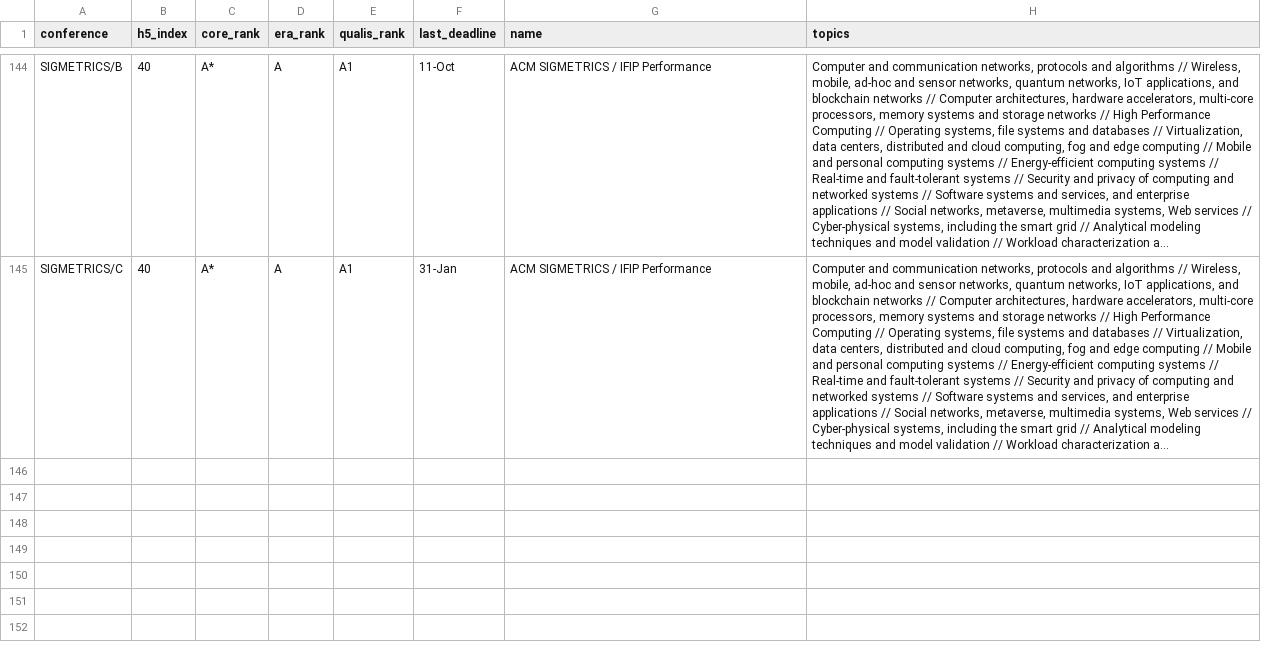
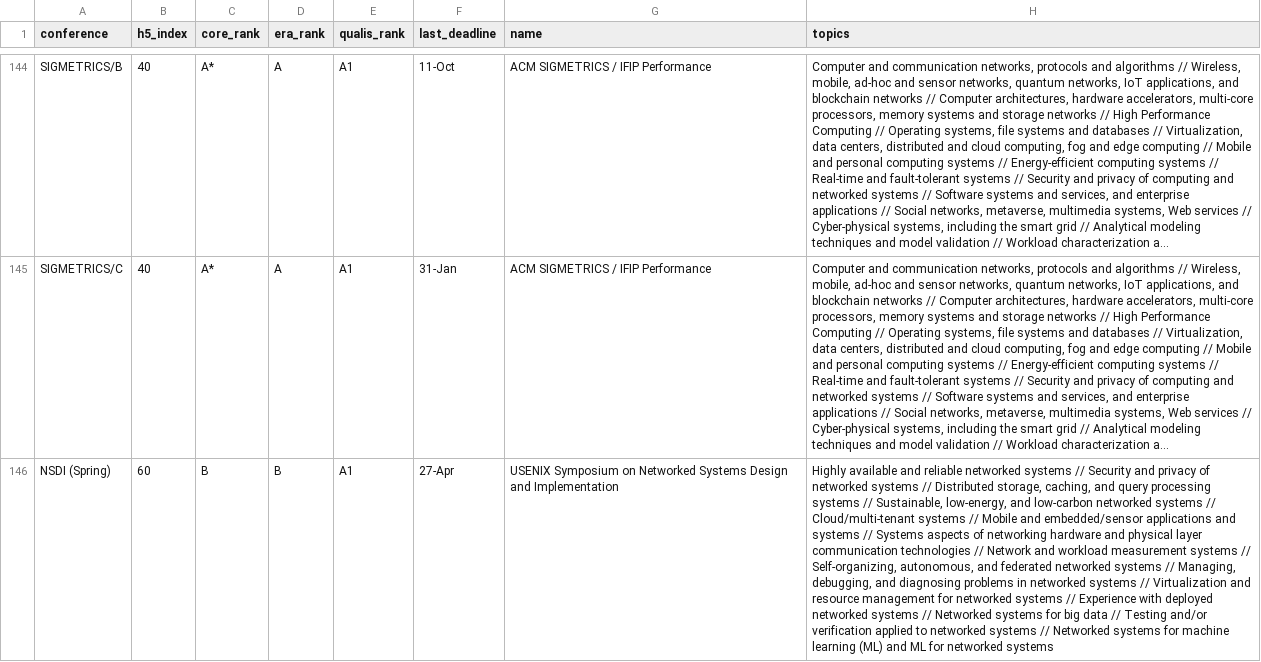
Before and after one commit to jaredraycoleman/acasearch, a CSV file: coseto/data.csv, drawn as a sheet; only a part is shown, gaps mark what is left out; long unchanged cells end in …; the diff covers the shown part only; the diff names each change by its address in the sheet, - before the commit and + after, or states it on an @@ line.

```diff
--- a/coseto/data.csv
+++ b/coseto/data.csv
+row 146: NSDI (Spring) | 60 | B | B | A1 | 27-Apr | USENIX Symposium on Networked Systems Design and Implementation | Highly available and reliable networked systems // Security and privacy of networked systems // Distributed storage, caching, and query processing systems // Sustainable, low-energy, and low-carbon networked systems // Cloud/multi-tenant systems // Mobile and embedded/sensor applications and systems // Systems aspects of networking hardware and physical layer communication technologies // Network and workload measurement systems // Self-organizing, autonomous, and federated networked systems // Managing, debugging, and diagnosing problems in networked systems // Virtualization and resource management for networked systems // Experience with deployed networked systems // Networked systems for big data // Testing and/or verification applied to networked systems // Networked systems for machine learning (ML) and ML for networked systems
```
Also changed, not shown: 1 added row and 1 edited cell elsewhere in this file.
